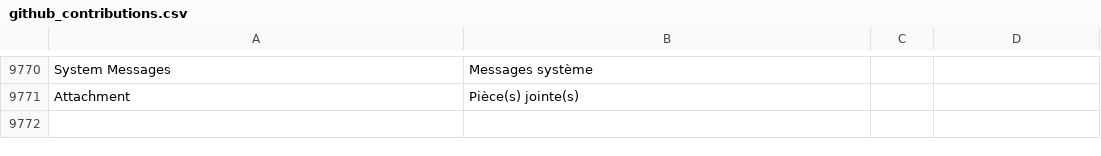
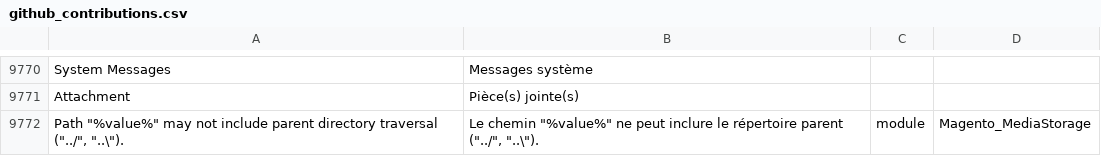
Before and after one commit to mageplaza/magento-2-french-language-pack, a CSV file: github_contributions.csv, drawn as a sheet; only a part is shown, gaps mark what is left out; the diff names each change by its address in the sheet, - before the commit and + after, or states it on an @@ line.

Commit message:
Correct 'Path "%value%" may not include parent directory traversal ("../", "..\\").' label and translation

```diff
--- a/github_contributions.csv
+++ b/github_contributions.csv
+row 9772: Path "%value%" may not include parent directory traversal ("../", "..\"). | Le chemin "%value%" ne peut inclure le répertoire parent ("../", "..\"). | module | Magento_MediaStorage
```
